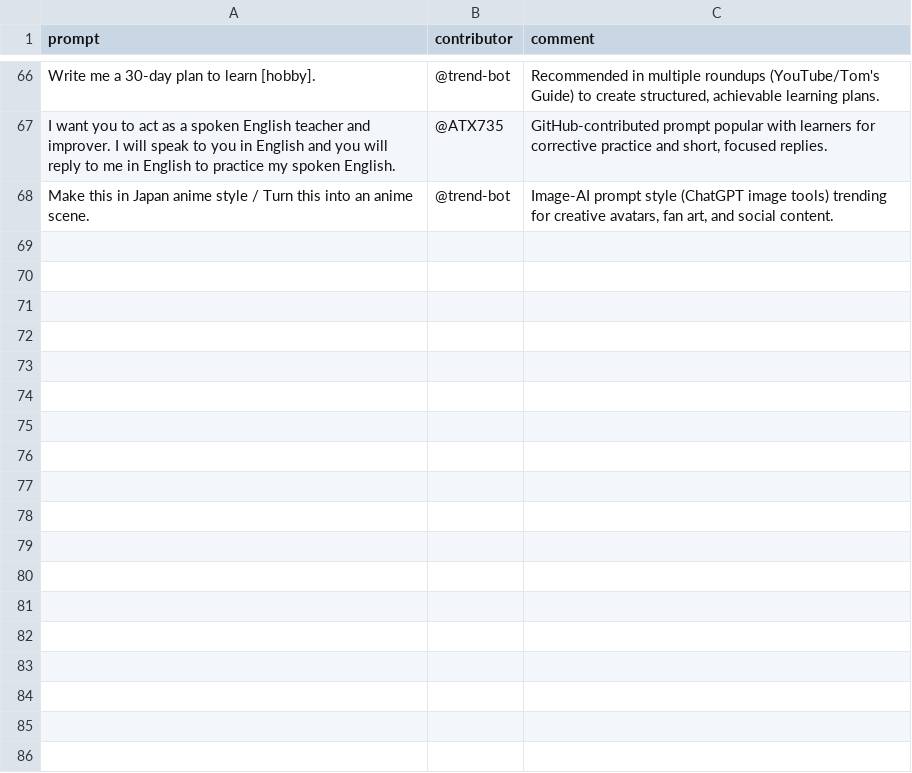
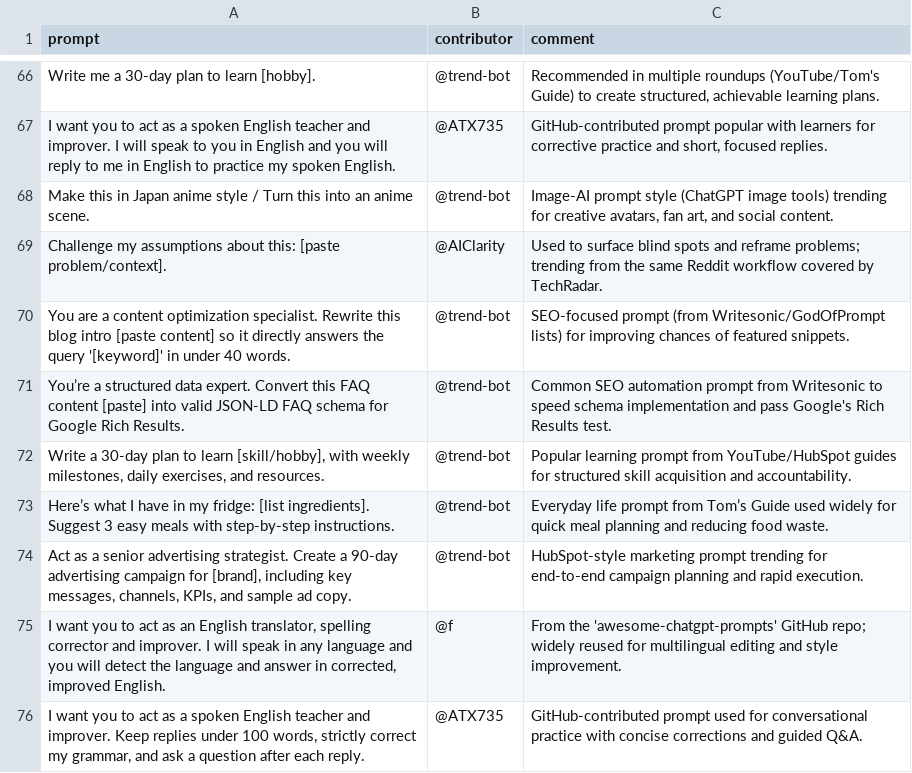
Before and after one commit to stancsz/awesome-ai-prompts, a CSV file: chatgpt-text/prompts.csv, drawn as a sheet; only a part is shown, gaps mark what is left out.

```diff
--- a/chatgpt-text/prompts.csv
+++ b/chatgpt-text/prompts.csv
@@ -68 +68,9 @@ I want you to act as a spoken English teacher and improver. I will speak to you
 Make this in Japan anime style / Turn this into an anime scene.,@trend-bot,"Image-AI prompt style (ChatGPT image tools) trending for creative avatars, fan art, and social content."
+Challenge my assumptions about this: [paste problem/context].,@AIClarity,Used to surface blind spots and reframe problems; trending from the same Reddit workflow covered by TechRadar.
+You are a content optimization specialist. Rewrite this blog intro [paste content] so it directly answers the query '[keyword]' in under 40 words.,@trend-bot,SEO-focused prompt (from Writesonic/GodOfPrompt lists) for improving chances of featured snippets.
+You’re a structured data expert. Convert this FAQ content [paste] into valid JSON-LD FAQ schema for Google Rich Results.,@trend-bot,Common SEO automation prompt from Writesonic to speed schema implementation and pass Google's Rich Results test.
+"Write a 30-day plan to learn [skill/hobby], with weekly milestones, daily exercises, and resources.",@trend-bot,Popular learning prompt from YouTube/HubSpot guides for structured skill acquisition and accountability.
+Here’s what I have in my fridge: [list ingredients]. Suggest 3 easy meals with step-by-step instructions.,@trend-bot,Everyday life prompt from Tom’s Guide used widely for quick meal planning and reducing food waste.
+"Act as a senior advertising strategist. Create a 90-day advertising campaign for [brand], including key messages, channels, KPIs, and sample ad copy.",@trend-bot,HubSpot-style marketing prompt trending for end-to-end campaign planning and rapid execution.
+"I want you to act as an English translator, spelling corrector and improver. I will speak in any language and you will detect the language and answer in corrected, improved English.",@f,From the 'awesome-chatgpt-prompts' GitHub repo; widely reused for multilingual editing and style improvement.
+"I want you to act as a spoken English teacher and improver. Keep replies under 100 words, strictly correct my grammar, and ask a question after each reply.",@ATX735,GitHub-contributed prompt used for conversational practice with concise corrections and guided Q&A.
```
Also changed, not shown: 7 other files.
